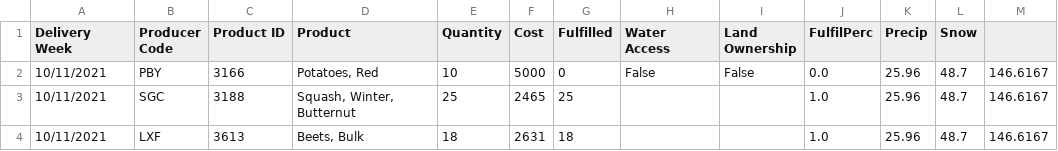
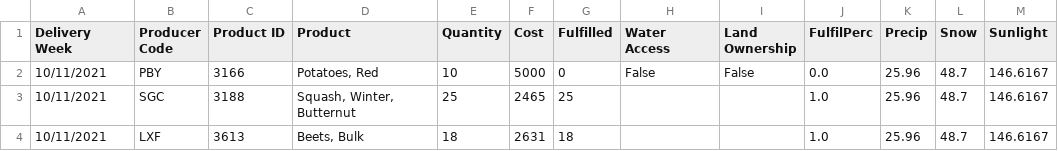
Before and after one commit to MiniHacks/analyticsforgood, a CSV file: packages/backend/data/Planning_Combined.csv, drawn as a sheet; only a part is shown.

Commit message:
😤 data 😤

```diff
--- a/packages/backend/data/Planning_Combined.csv
+++ b/packages/backend/data/Planning_Combined.csv
@@ -1,2 +1,2 @@
-Delivery Week,Producer Code,Product ID,Product,Quantity,Cost,Fulfilled,Water Access,Land Ownership,FulfilPerc,Precip,Snow,
+Delivery Week,Producer Code,Product ID,Product,Quantity,Cost,Fulfilled,Water Access,Land Ownership,FulfilPerc,Precip,Snow,Sunlight
 10/11/2021,PBY,3166,"Potatoes, Red",10,5000,0,False,False,0.0,25.96,48.7,146.6167
```
